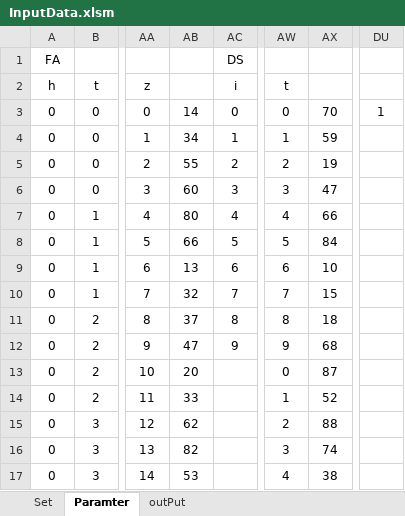
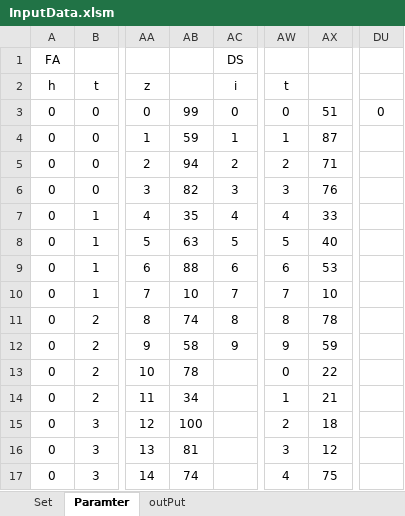
Before and after one commit to AmirMinaie/ModelMILP, an Excel workbook: Data/InputData.xlsm, sheet Paramter, drawn as a sheet; only a part is shown, gaps mark what is left out; values as stored, in another font and other column widths than the file's, no borders; the diff covers the shown part only; the diff names each change by its address in the sheet, - before the commit and + after, or states it on an @@ line.

```diff
--- a/Data/InputData.xlsm (sheet Paramter)
+++ b/Data/InputData.xlsm (sheet Paramter)
-AB3: 14
+AB3: 99
-AX3: 70
+AX3: 51
-DU3: 1
+DU3: 0
-AB4: 34
+AB4: 59
-AX4: 59
+AX4: 87
-AB5: 55
+AB5: 94
-AX5: 19
+AX5: 71
-AB6: 60
+AB6: 82
-AX6: 47
+AX6: 76
-AB7: 80
+AB7: 35
-AX7: 66
+AX7: 33
-AB8: 66
+AB8: 63
-AX8: 84
+AX8: 40
-AB9: 13
+AB9: 88
-AX9: 10
+AX9: 53
-AB10: 32
+AB10: 10
-AX10: 15
+AX10: 10
-AB11: 37
+AB11: 74
-AX11: 18
+AX11: 78
-AB12: 47
+AB12: 58
-AX12: 68
+AX12: 59
-AB13: 20
+AB13: 78
-AX13: 87
+AX13: 22
-AB14: 33
+AB14: 34
-AX14: 52
+AX14: 21
-AB15: 62
+AB15: 100
-AX15: 88
+AX15: 18
-AB16: 82
+AB16: 81
-AX16: 74
+AX16: 12
-AB17: 53
+AB17: 74
-AX17: 38
+AX17: 75
```
Also changed, not shown: 582 edited cells elsewhere in this sheet, charts or pictures, 5 other files.
